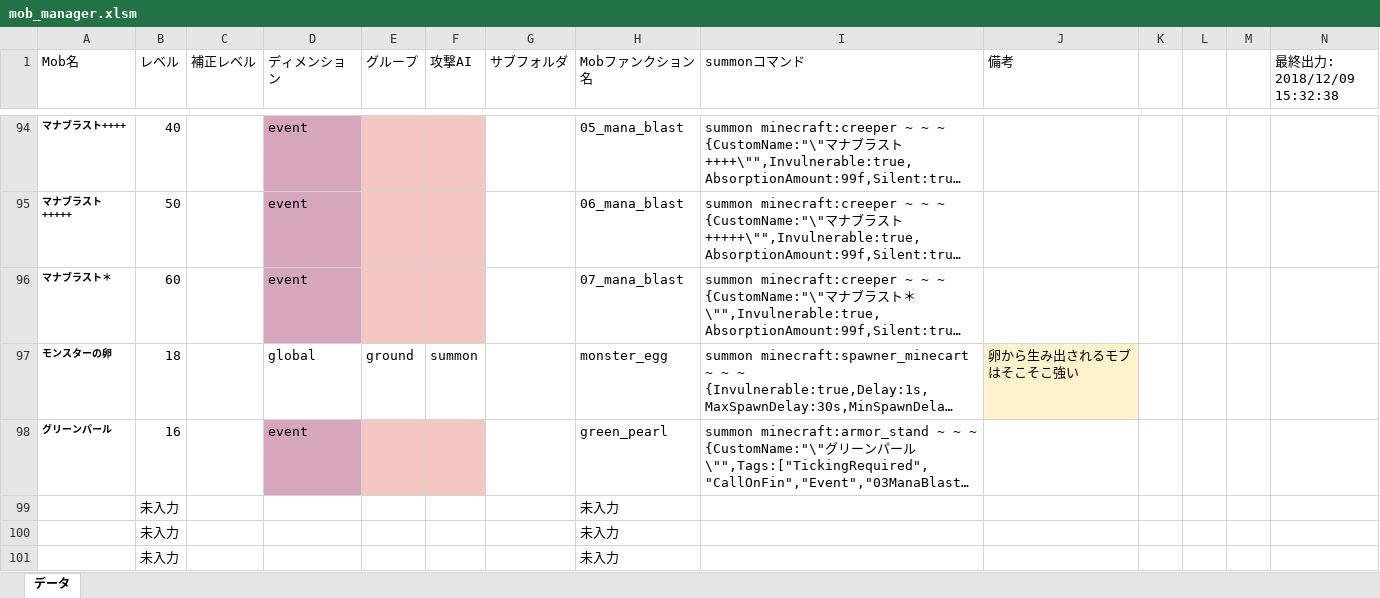
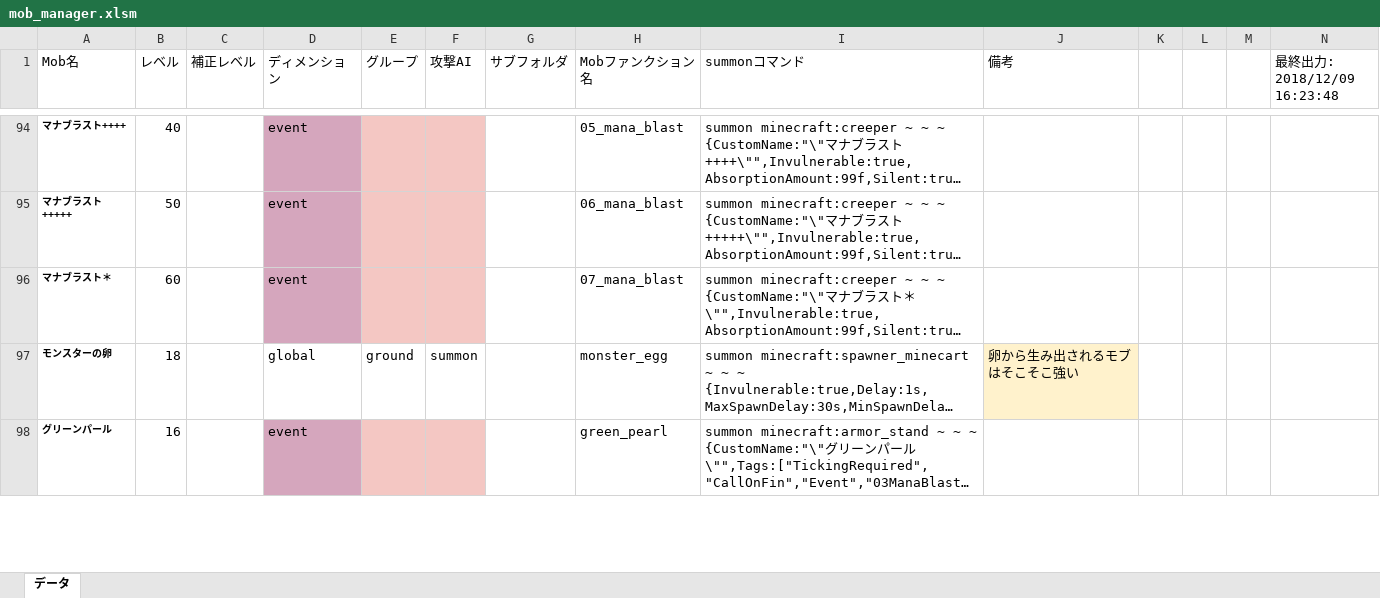
Before and after one commit to TUSB/TheUnusualSkyBlock, an Excel workbook: data/enemy_manager/mob_manager.xlsm, sheet データ, drawn as a sheet; only a part is shown, gaps mark what is left out; long unchanged cells end in …; values as stored, in another font and other column widths than the file's, no borders; charts and pictures not drawn; removed rows and columns are numbered as before the commit, all else as after; the diff covers the shown part only; the diff names each change by its address in the sheet, - before the commit and + after, or states it on an @@ line.

```diff
--- a/data/enemy_manager/mob_manager.xlsm (sheet データ)
+++ b/data/enemy_manager/mob_manager.xlsm (sheet データ)
-N1: 最終出力: 2018/12/09 15:32:38
+N1: 最終出力: 2018/12/09 16:23:48
-row 99:  | 未入力 |  |  |  |  |  | 未入力
-row 100:  | 未入力 |  |  |  |  |  | 未入力
-row 101:  | 未入力 |  |  |  |  |  | 未入力
```
Also changed, not shown: 3 added rows and 1 edited cell elsewhere in this sheet, 7 other files.
